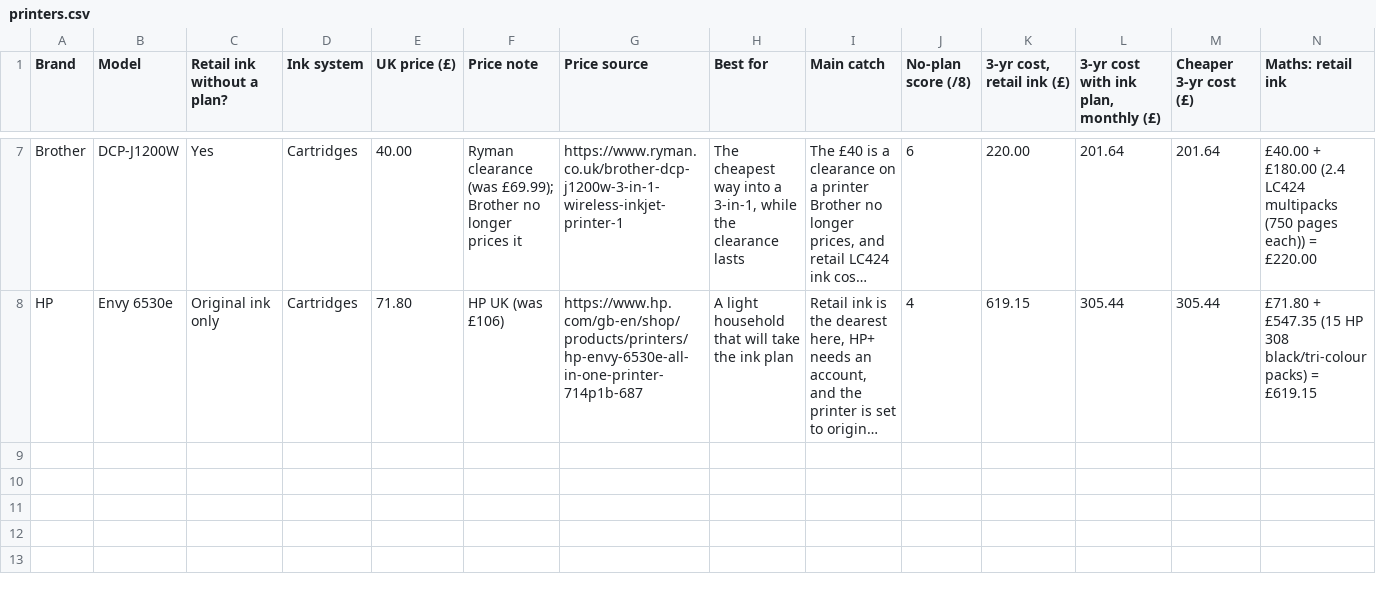
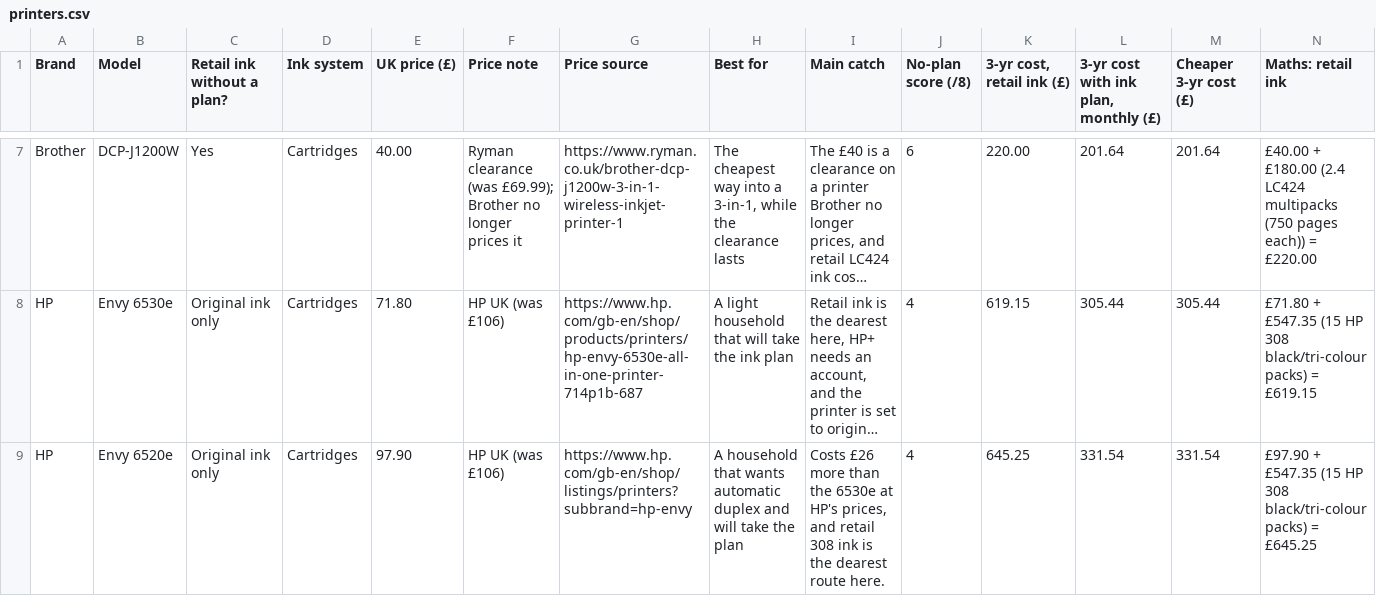
Before and after one commit to lydenyardley/subfree-uk, a CSV file: data/printers.csv, drawn as a sheet; only a part is shown, gaps mark what is left out; long unchanged cells end in …; rows hold the shown columns only; the diff names each change by its address in the sheet, - before the commit and + after, or states it on an @@ line.

Commit message:
feat(printers): add the older HP Envy and its badge
The last-generation pass left HP as a gap because its UK product
page is broken and its listing never paints the card photo. HP's own
store page for the same printer serves the official render, and HP
UK prices the 308 pack on the Envy page, so the 6520e can be priced:
£97.90, the same ink as the 6530e and £645.25 over three years.

That makes the 6520e the dearest printer to run, so the aside and
the verdict move from the 6530e to it.

```diff
--- a/data/printers.csv
+++ b/data/printers.csv
+row 9: HP | Envy 6520e | Original ink only | Cartridges | 97.90 | HP UK (was £106) | https://www.hp.com/gb-en/shop/listings/printers?subbrand=hp-envy | A household that wants automatic duplex and will take the plan | Costs £26 more than the 6530e at HP's prices, and retail 308 ink is the dearest route here. | 4 | 645.25 | 331.54 | 331.54 | £97.90 + £547.35 (15 HP 308 black/tri-colour packs) = £645.25
```
Also changed, not shown: 14 other files.
